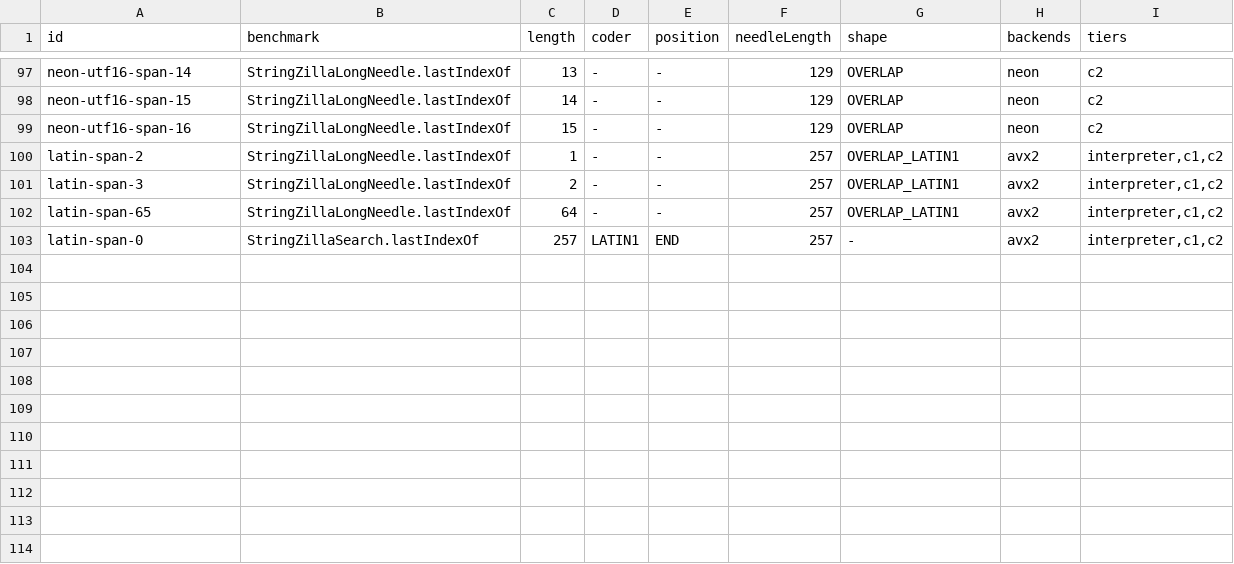
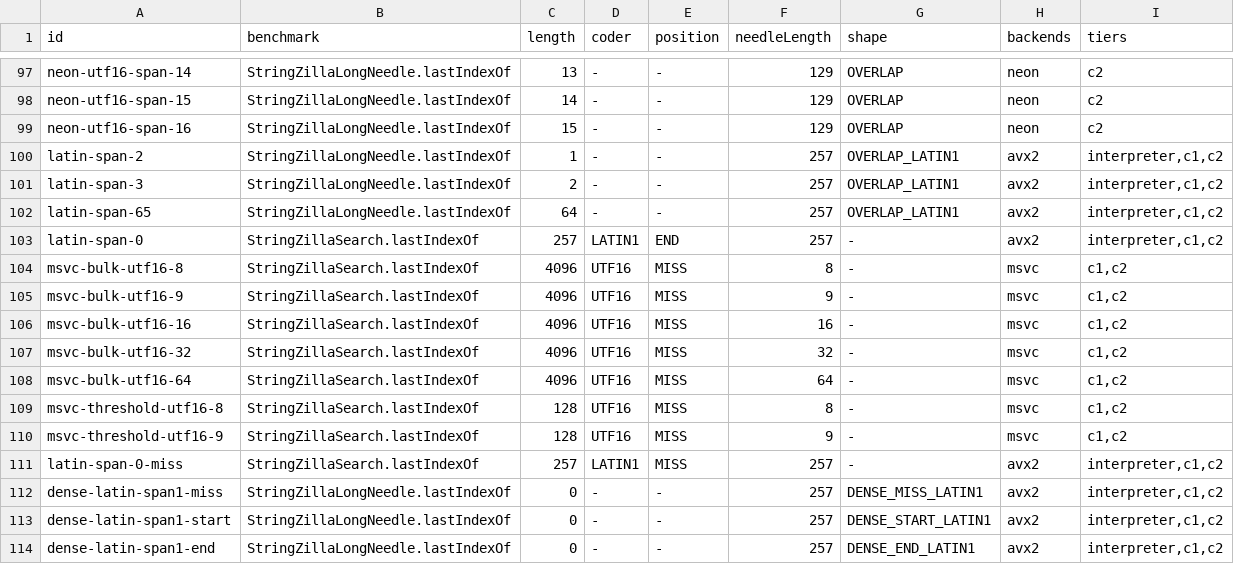
Before and after one commit to re-thc/openjdk-jdk27u, a TSV file: doc/stringzilla/qualification-cases.tsv, drawn as a sheet; only a part is shown, gaps mark what is left out; the diff names each change by its address in the sheet, - before the commit and + after, or states it on an @@ line.

Commit message:
Preserve compiler-specific UTF-16 search fast paths

```diff
--- a/doc/stringzilla/qualification-cases.tsv
+++ b/doc/stringzilla/qualification-cases.tsv
+row 104: msvc-bulk-utf16-8 | StringZillaSearch.lastIndexOf | 4096 | UTF16 | MISS | 8 | - | msvc | c1,c2
+row 105: msvc-bulk-utf16-9 | StringZillaSearch.lastIndexOf | 4096 | UTF16 | MISS | 9 | - | msvc | c1,c2
+row 106: msvc-bulk-utf16-16 | StringZillaSearch.lastIndexOf | 4096 | UTF16 | MISS | 16 | - | msvc | c1,c2
+row 107: msvc-bulk-utf16-32 | StringZillaSearch.lastIndexOf | 4096 | UTF16 | MISS | 32 | - | msvc | c1,c2
+row 108: msvc-bulk-utf16-64 | StringZillaSearch.lastIndexOf | 4096 | UTF16 | MISS | 64 | - | msvc | c1,c2
+row 109: msvc-threshold-utf16-8 | StringZillaSearch.lastIndexOf | 128 | UTF16 | MISS | 8 | - | msvc | c1,c2
+row 110: msvc-threshold-utf16-9 | StringZillaSearch.lastIndexOf | 128 | UTF16 | MISS | 9 | - | msvc | c1,c2
+row 111: latin-span-0-miss | StringZillaSearch.lastIndexOf | 257 | LATIN1 | MISS | 257 | - | avx2 | interpreter,c1,c2
+row 112: dense-latin-span1-miss | StringZillaLongNeedle.lastIndexOf | 0 | - | - | 257 | DENSE_MISS_LATIN1 | avx2 | interpreter,c1,c2
+row 113: dense-latin-span1-start | StringZillaLongNeedle.lastIndexOf | 0 | - | - | 257 | DENSE_START_LATIN1 | avx2 | interpreter,c1,c2
+row 114: dense-latin-span1-end | StringZillaLongNeedle.lastIndexOf | 0 | - | - | 257 | DENSE_END_LATIN1 | avx2 | interpreter,c1,c2
```
Also changed, not shown: 6 other files.
